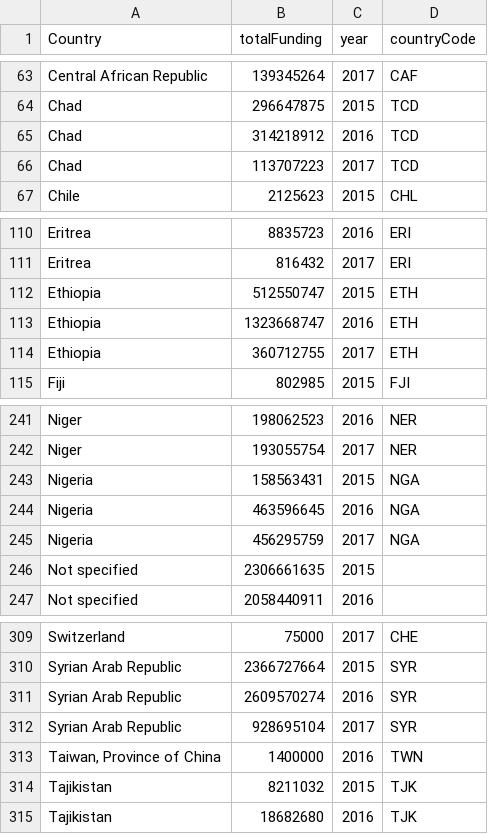
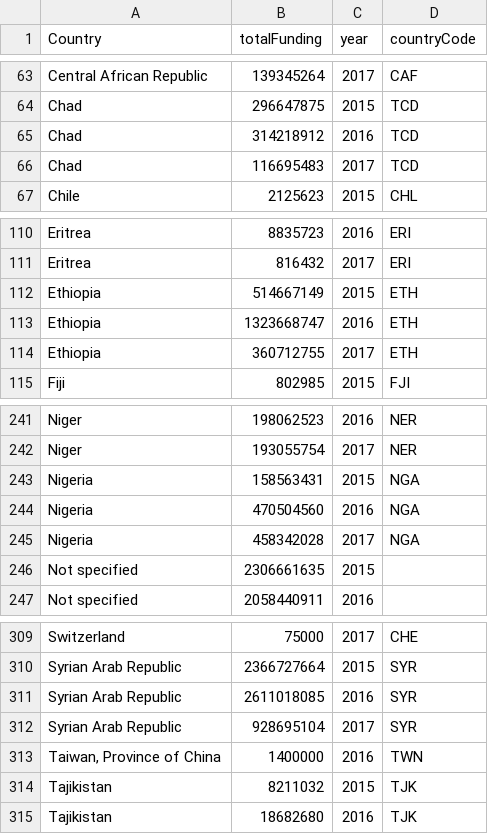
Before and after one commit to ONEcampaign/humanitarian-data-service, a CSV file: resources/data/derived/example/funding_dest_countries.csv, drawn as a sheet; only a part is shown, gaps mark what is left out.

```diff
--- a/resources/data/derived/example/funding_dest_countries.csv
+++ b/resources/data/derived/example/funding_dest_countries.csv
@@ -65,3 +65,3 @@ Chad,296647875,2015,TCD
 Chad,314218912,2016,TCD
-Chad,113707223,2017,TCD
+Chad,116695483,2017,TCD
 Chile,2125623,2015,CHL
@@ -111,3 +111,3 @@ Eritrea,8835723,2016,ERI
 Eritrea,816432,2017,ERI
-Ethiopia,512550747,2015,ETH
+Ethiopia,514667149,2015,ETH
 Ethiopia,1323668747,2016,ETH
@@ -243,4 +243,4 @@ Niger,193055754,2017,NER
 Nigeria,158563431,2015,NGA
-Nigeria,463596645,2016,NGA
-Nigeria,456295759,2017,NGA
+Nigeria,470504560,2016,NGA
+Nigeria,458342028,2017,NGA
 Not specified,2306661635,2015,
@@ -310,3 +310,3 @@ Switzerland,75000,2017,CHE
 Syrian Arab Republic,2366727664,2015,SYR
-Syrian Arab Republic,2609570274,2016,SYR
+Syrian Arab Republic,2611018085,2016,SYR
 Syrian Arab Republic,928695104,2017,SYR
```
Also changed, not shown: resources/data/derived/example/funding_clusters.csv, resources/data/derived/example/funding_donors_appeal.csv, 10 other files.
